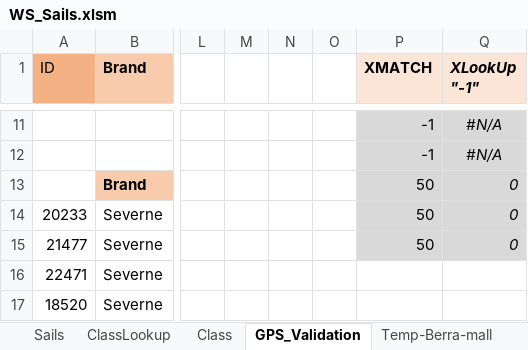
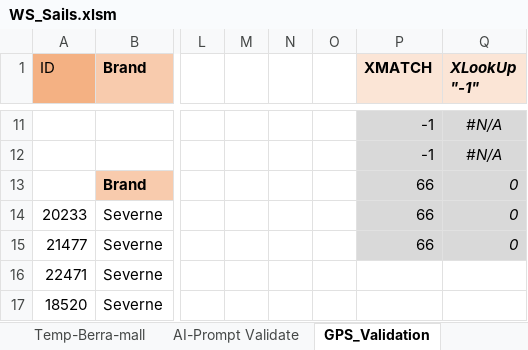
Before and after one commit to bjorn76/WS, an Excel workbook: Sails/WS_Sails.xlsm, sheet GPS_Validation, drawn as a sheet; only a part is shown, gaps mark what is left out; values as stored, in another font and other column widths than the file's, no borders; conditional formats not drawn; the diff names each change by its address in the sheet, - before the commit and + after, or states it on an @@ line.

```diff
--- a/Sails/WS_Sails.xlsm (sheet GPS_Validation)
+++ b/Sails/WS_Sails.xlsm (sheet GPS_Validation)
@@ sheet tab hidden: ClassLookup @@
@@ sheet tab order changed: Temp-Berra-mall | AI-Prompt Validate | GPS_Validation @@
-P13:P15 (XMATCH): 50
+P13:P15 (XMATCH): 66
```
Also changed, not shown: sheet Sails, other sheet tabs, charts or pictures, Boards/GPS-Speedsurfing-Board-Stats.xlsm, Boards/WS_Boards.xlsm, 1 other file.
